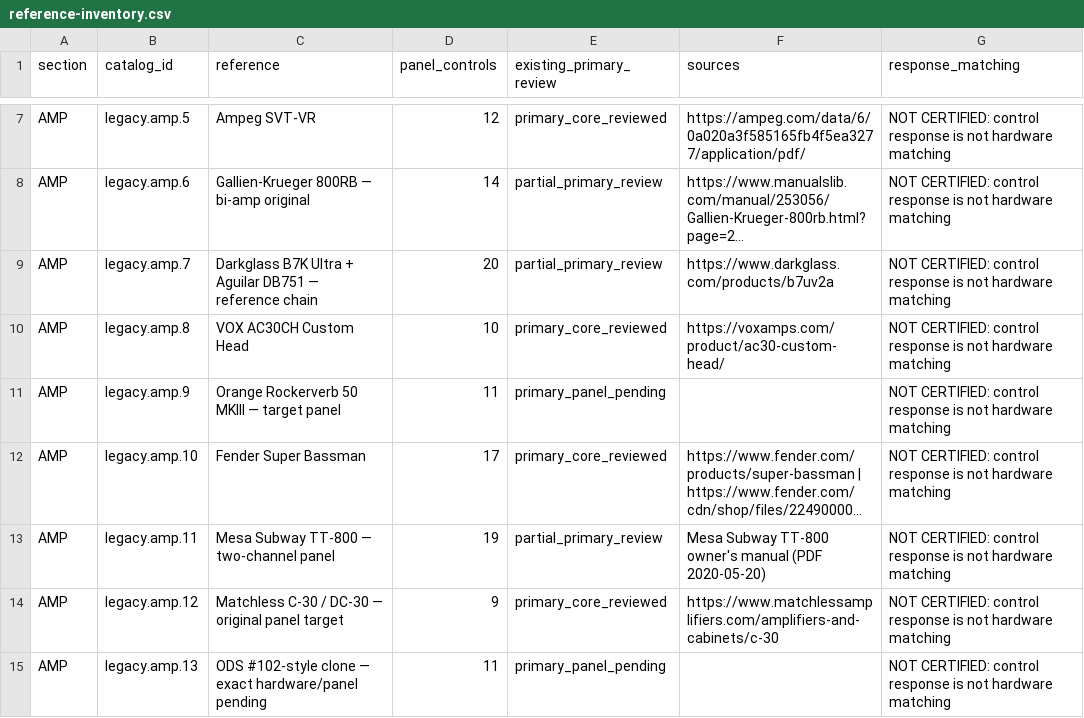
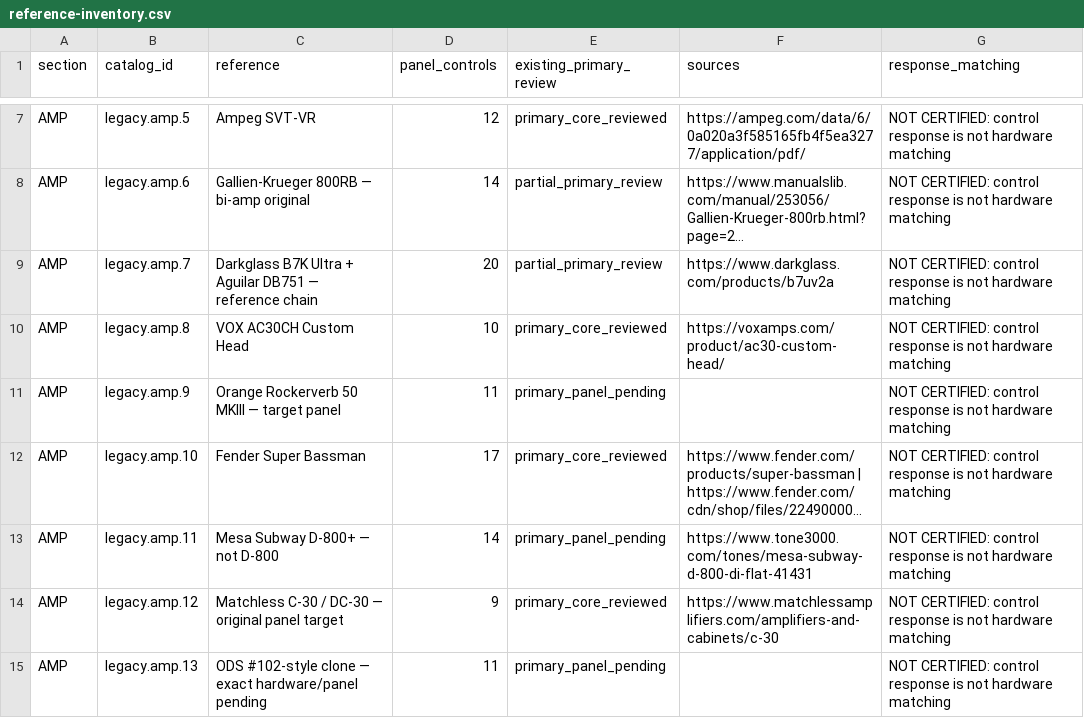
Before and after one commit to raven-deadwire/SpectralForge-Chimera-Amp-Matrix, a CSV file: Validation/ControlAudit/reference-inventory.csv, drawn as a sheet; only a part is shown, gaps mark what is left out; long unchanged cells end in …; the diff names each change by its address in the sheet, - before the commit and + after, or states it on an @@ line.

```diff
--- a/Validation/ControlAudit/reference-inventory.csv
+++ b/Validation/ControlAudit/reference-inventory.csv
-C13 (reference): Mesa Subway TT-800 — two-channel panel
+C13 (reference): Mesa Subway D-800+ — not D-800
-D13 (panel_controls): 19
+D13 (panel_controls): 14
-E13 (existing_primary_review): partial_primary_review
+E13 (existing_primary_review): primary_panel_pending
-F13 (sources): Mesa Subway TT-800 owner's manual (PDF 2020-05-20)
+F13 (sources): https://www.tone3000.com/tones/mesa-subway-d-800-di-flat-41431
```
Also changed, not shown: 36 other files.
